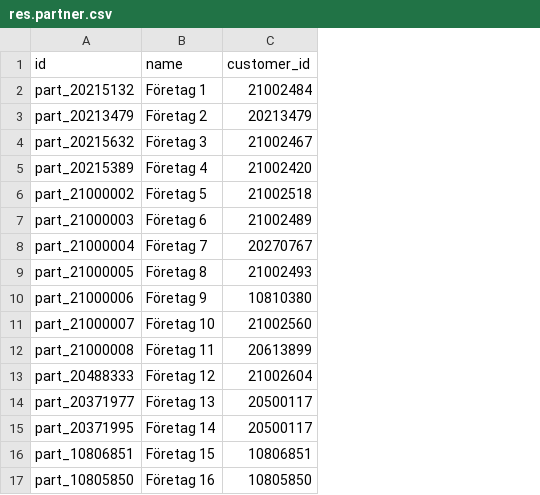
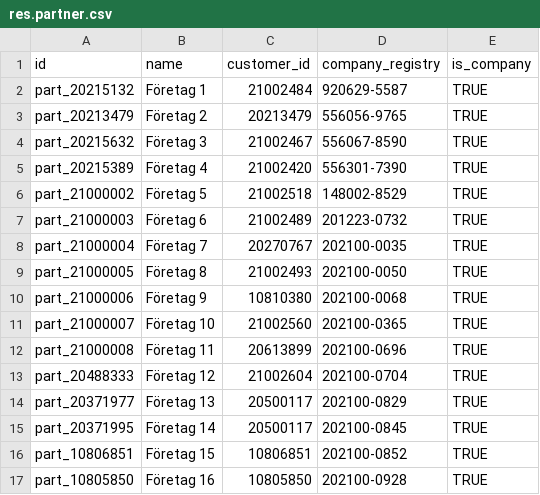
Before and after one commit to vertelab/odoo-af, a CSV file: test_data_af/data/organisationer/res.partner.csv, drawn as a sheet; the diff names each change by its address in the sheet, - before the commit and + after, or states it on an @@ line.

Commit message:
test_data_af: removed parent_id/id from hr.employee.csv, use address_id/id for office, added back in fields for organisationer/res.partner.csv

```diff
--- a/test_data_af/data/organisationer/res.partner.csv
+++ b/test_data_af/data/organisationer/res.partner.csv
+column D (company_registry), rows 2-17: 920629-5587 | 556056-9765 | 556067-8590 | 556301-7390 | 148002-8529 | 201223-0732 | 202100-0035 | 202100-0050 | 202100-0068 | 202100-0365 | 202100-0696 | 202100-0704 | 202100-0829 | 202100-0845 | 202100-0852 | 202100-0928
+column E (is_company), rows 2-17: all TRUE
```
Also changed, not shown: test_data_af/data/arbetsg_hr_imp1/hr.employee.csv.
